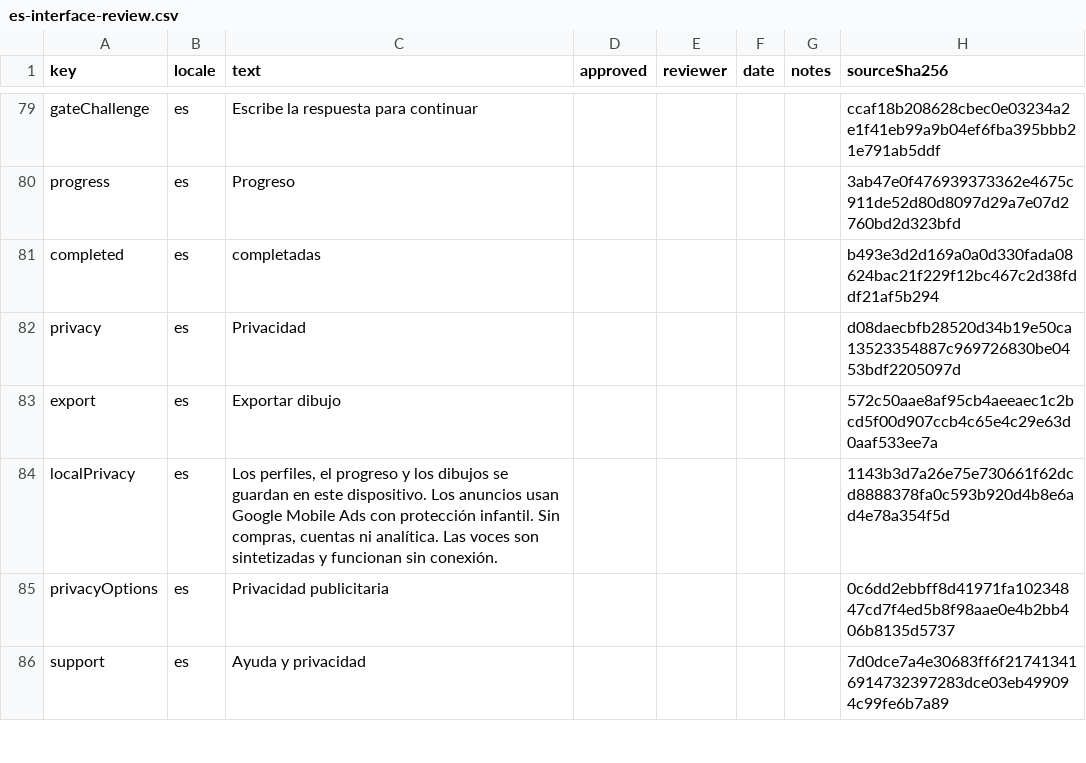
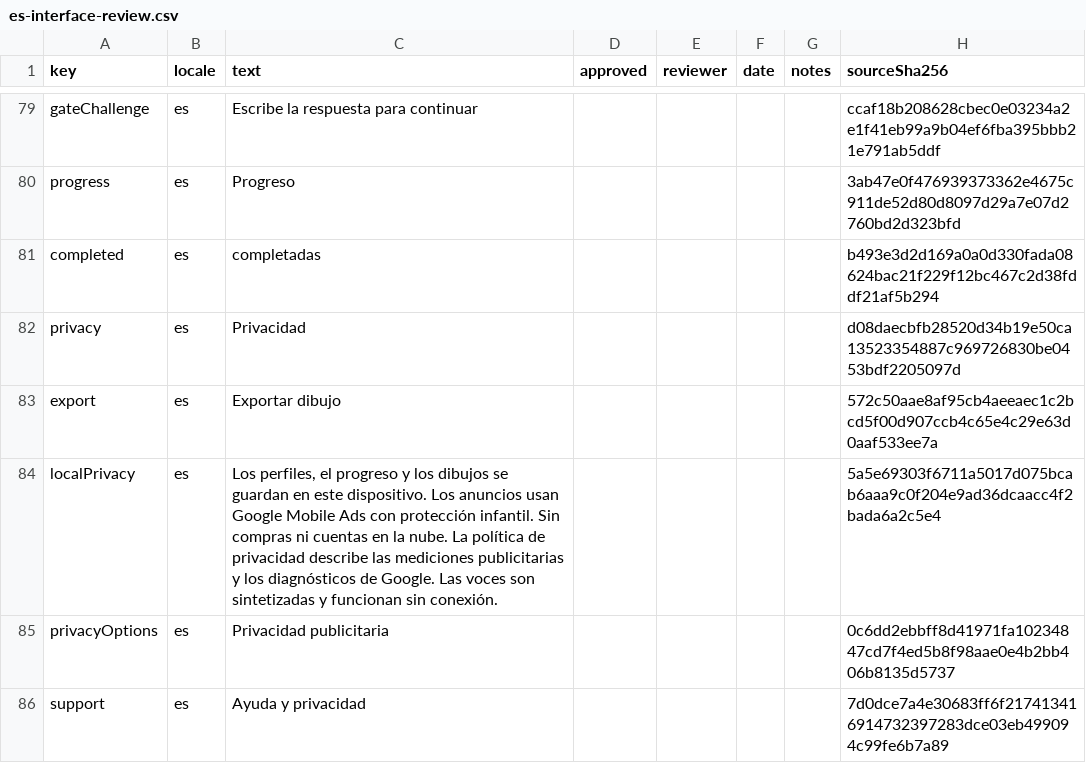
Before and after one commit to rsm23/pikolumi, a CSV file: docs/qa/language-review/es-interface-review.csv, drawn as a sheet; only a part is shown, gaps mark what is left out.

```diff
--- a/docs/qa/language-review/es-interface-review.csv
+++ b/docs/qa/language-review/es-interface-review.csv
@@ -83,3 +83,3 @@ privacy,es,Privacidad,,,,,d08daecbfb28520d34b19e50ca13523354887c969726830be0453b
 export,es,Exportar dibujo,,,,,572c50aae8af95cb4aeeaec1c2bcd5f00d907ccb4c65e4c29e63d0aaf533ee7a
-localPrivacy,es,"Los perfiles, el progreso y los dibujos se guardan en este dispositivo. Los anuncios usan Google Mobile Ads con protección infantil. Sin compras, cuentas ni analítica. Las voces son sintetizadas y funcionan sin conexión.",,,,,1143b3d7a26e75e730661f62dcd8888378fa0c593b920d4b8e6ad4e78a354f5d
+localPrivacy,es,"Los perfiles, el progreso y los dibujos se guardan en este dispositivo. Los anuncios usan Google Mobile Ads con protección infantil. Sin compras ni cuentas en la nube. La política de privacidad describe las mediciones publicitarias y los diagnósticos de Google. Las voces son sintetizadas y funcionan sin conexión.",,,,,5a5e69303f6711a5017d075bcab6aaa9c0f204e9ad36dcaacc4f2bada6a2c5e4
 privacyOptions,es,Privacidad publicitaria,,,,,0c6dd2ebbff8d41971fa10234847cd7f4ed5b8f98aae0e4b2bb406b8135d5737
```
Also changed, not shown: docs/qa/language-review/ar-activity-review.csv, docs/qa/language-review/ar-interface-review.csv, 27 other files.
